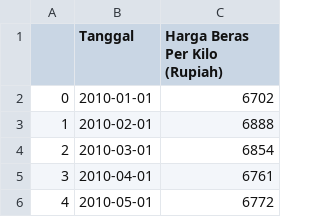
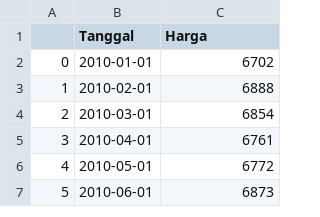
Before and after one commit to dickifathurohman/dataset, a CSV file: Harga_Beras_Bulan.csv, drawn as a sheet; only a part is shown; the shorter side is filled out with more unchanged rows.

Commit message:
Update Harga_Beras_Bulan.csv

```diff
--- a/Harga_Beras_Bulan.csv
+++ b/Harga_Beras_Bulan.csv
@@ -1,2 +1,2 @@
-,Tanggal,Harga Beras Per Kilo (Rupiah)
+,Tanggal,Harga
 0,2010-01-01,6702
```
